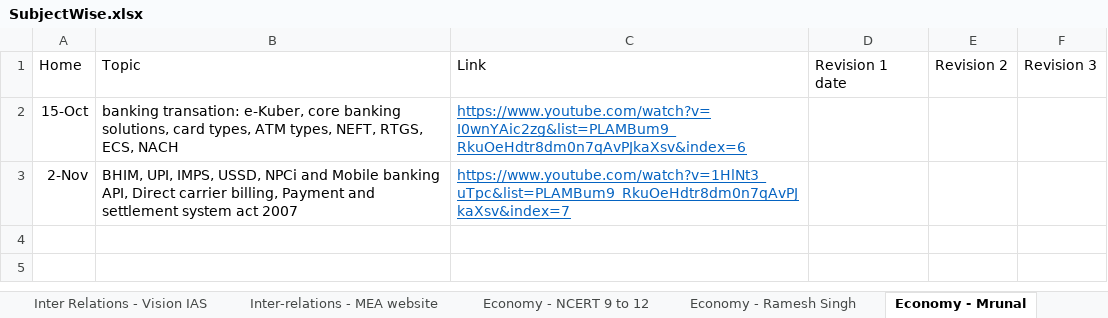
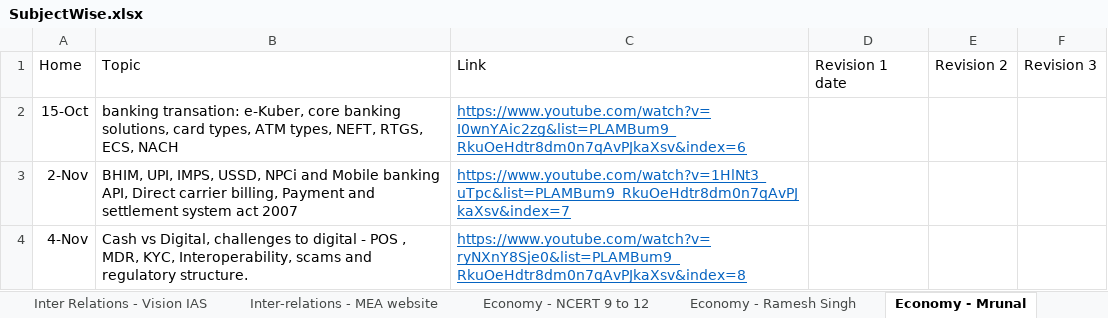
Before and after one commit to dipak004/Hello-word, an Excel workbook: SubjectWise.xlsx, sheet Economy - Mrunal, drawn as a sheet; values as stored, in another font and other column widths than the file's, no borders; table styles not drawn; the diff names each change by its address in the sheet, - before the commit and + after, or states it on an @@ line.

```diff
--- a/SubjectWise.xlsx (sheet Economy - Mrunal)
+++ b/SubjectWise.xlsx (sheet Economy - Mrunal)
+row 4: 4-Nov | Cash vs Digital, challenges to digital - POS , MDR, KYC, Interoperability, scams and regulatory structure. | https://www.youtube.com/watch?v=ryNXnY8Sje0&list=PLAMBum9_RkuOeHdtr8dm0n7qAvPJkaXsv&index=8
```
Also changed, not shown: sheet Home, sheet Geo- Mrunal, sheet History Vedic, sheet Polity- laxmi, sheet Daily Hindu, 1 other file.
